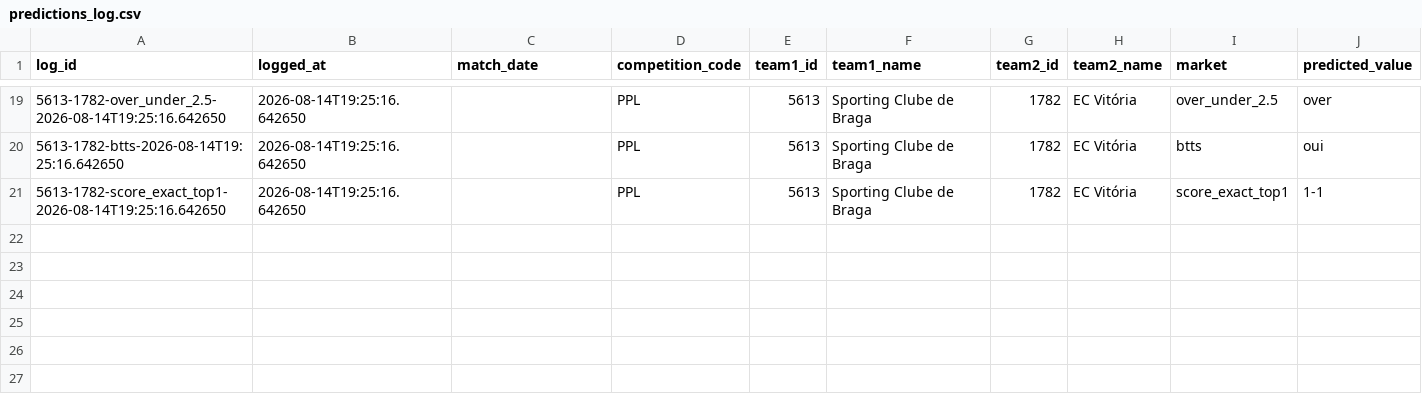
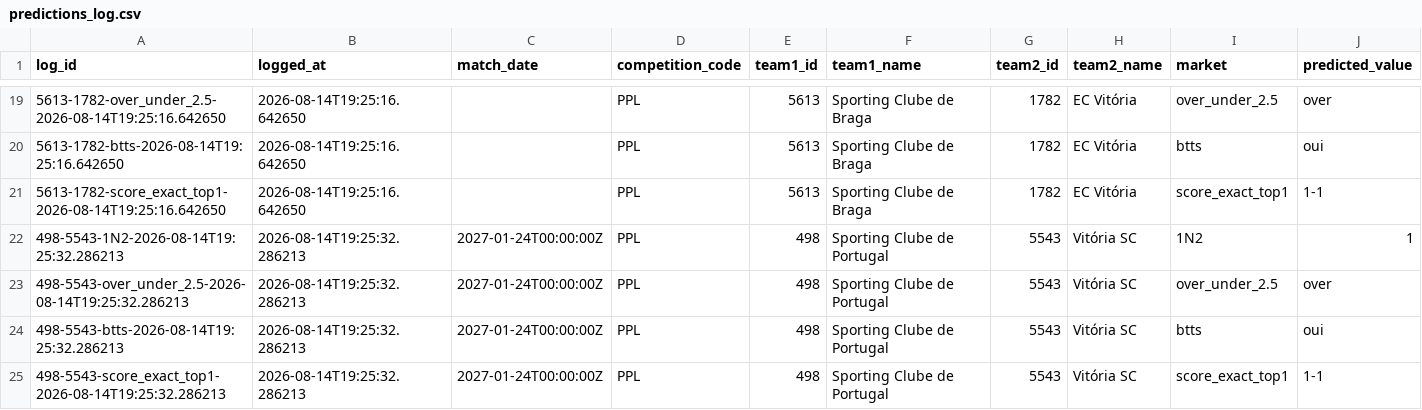
Before and after one commit to EDWINO-cell/Pronostic-foot, a CSV file: predictions_log.csv, drawn as a sheet; only a part is shown, gaps mark what is left out; rows hold the shown columns only; the diff names each change by its address in the sheet, - before the commit and + after, or states it on an @@ line.

Commit message:
Log 4 prédiction(s) via l'app

```diff
--- a/predictions_log.csv
+++ b/predictions_log.csv
+row 22: 498-5543-1N2-2026-08-14T19:25:32.286213 | 2026-08-14T19:25:32.286213 | 2027-01-24T00:00:00Z | PPL | 498 | Sporting Clube de Portugal | 5543 | Vitória SC | 1N2 | 1
+row 23: 498-5543-over_under_2.5-2026-08-14T19:25:32.286213 | 2026-08-14T19:25:32.286213 | 2027-01-24T00:00:00Z | PPL | 498 | Sporting Clube de Portugal | 5543 | Vitória SC | over_under_2.5 | over
+row 24: 498-5543-btts-2026-08-14T19:25:32.286213 | 2026-08-14T19:25:32.286213 | 2027-01-24T00:00:00Z | PPL | 498 | Sporting Clube de Portugal | 5543 | Vitória SC | btts | oui
+row 25: 498-5543-score_exact_top1-2026-08-14T19:25:32.286213 | 2026-08-14T19:25:32.286213 | 2027-01-24T00:00:00Z | PPL | 498 | Sporting Clube de Portugal | 5543 | Vitória SC | score_exact_top1 | 1-1
```
